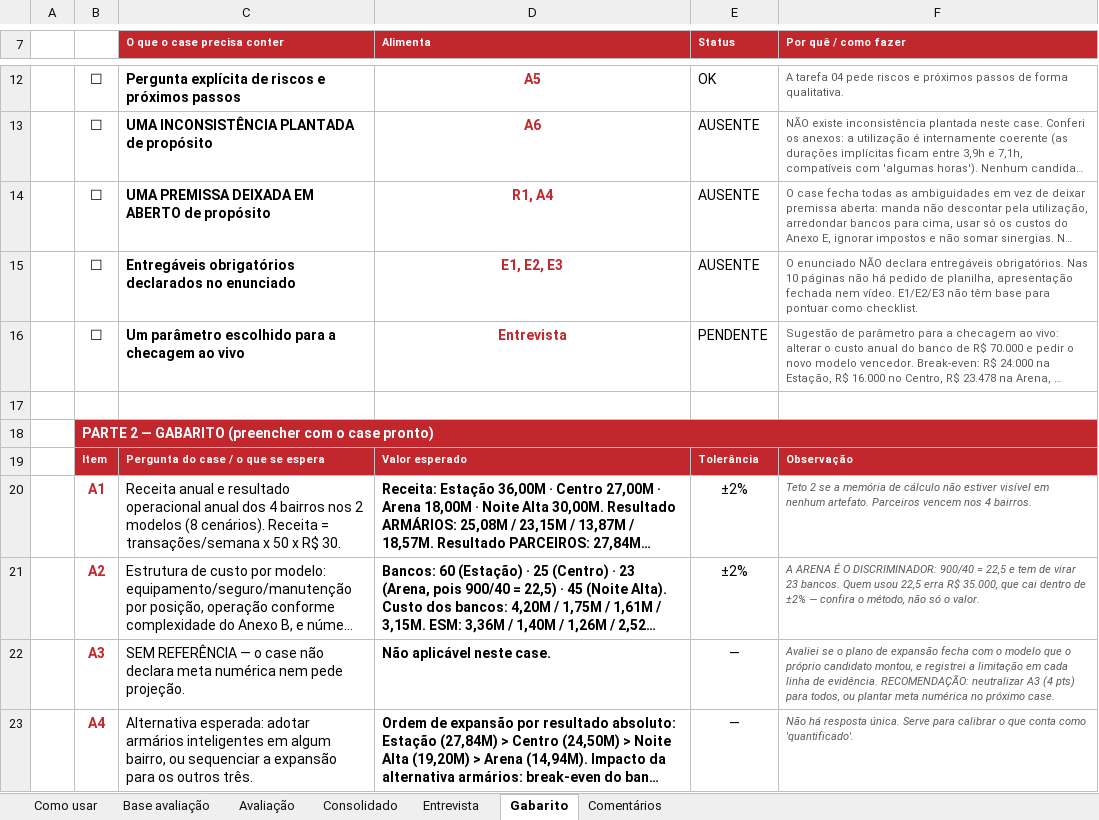
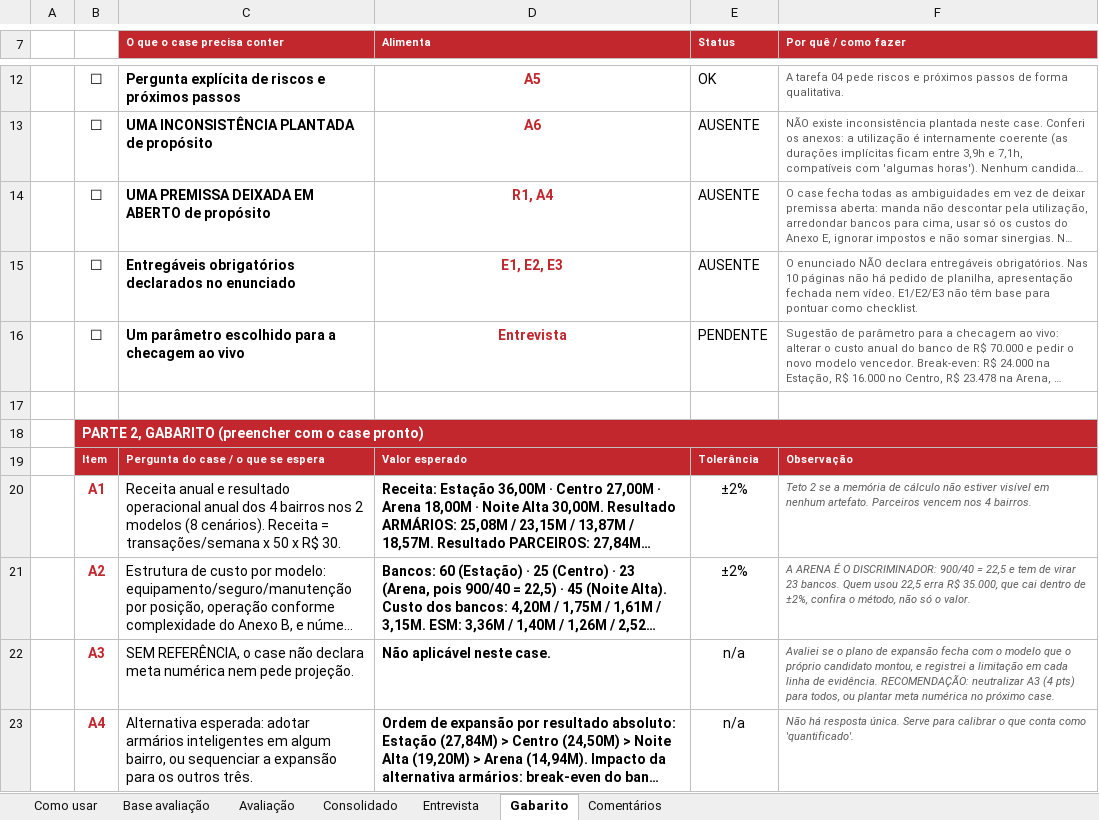
Before and after one commit to wallaceuiad12/Kiro, an Excel workbook: prints/Planilha de Avaliação - Modelo Quantitativo (v2).xlsx, sheet Gabarito, drawn as a sheet; only a part is shown, gaps mark what is left out; long unchanged cells end in …; values as stored, in another font and other column widths than the file's, no borders; conditional formats not drawn; the diff covers the shown part only; the diff names each change by its address in the sheet, - before the commit and + after, or states it on an @@ line.

Commit message:
Reescreve os comentarios na voz do avaliador e cria o agregado
Comentarios das 15 pastas reescritos em primeira pessoa, com frases mais
curtas e diretas. Travessoes removidos de todas as celulas escritas nesta
rodada (abas Avaliacao, Comentarios e Gabarito).

Novo arquivo entregas-candidatos/AGREGADO-correcao-case-BagHub.md com:
- ranking das 16 entregas por nota ajustada, com nome quando identificavel
- nota criterio por criterio (os 20), com peso e pontos de cada um
- subtotal por bloco e os totais bruto e ajustado
- comentario completo de cada candidato
- leitura advisory de indicio de IA

Nome identificado em 9 das 16 pastas, sempre porque o proprio candidato
colocou no arquivo ou na capa. As pastas 01, 04, 07, 09, 10, 13 e 15
seguem anonimas e precisam do mapa numero para candidato.

```diff
--- a/prints/Planilha de Avaliação - Modelo Quantitativo (v2).xlsx (sheet Gabarito)
+++ b/prints/Planilha de Avaliação - Modelo Quantitativo (v2).xlsx (sheet Gabarito)
-B18: PARTE 2 — GABARITO (preencher…
+B18: PARTE 2, GABARITO (preencher…
-F21 (Por quê / como fazer): …dentro de ±2% — confira o…
+F21 (Por quê / como fazer): …dentro de ±2%, confira o…
-C22 (O que o case precisa conter): SEM REFERÊNCIA — o case…
+C22 (O que o case precisa conter): SEM REFERÊNCIA, o case…
-E22:E23 (Status): —
+E22:E23 (Status): n/a
```
Also changed, not shown: 11 edited cells elsewhere in this sheet, sheet Avaliação, sheet Comentários, 1 other file.
